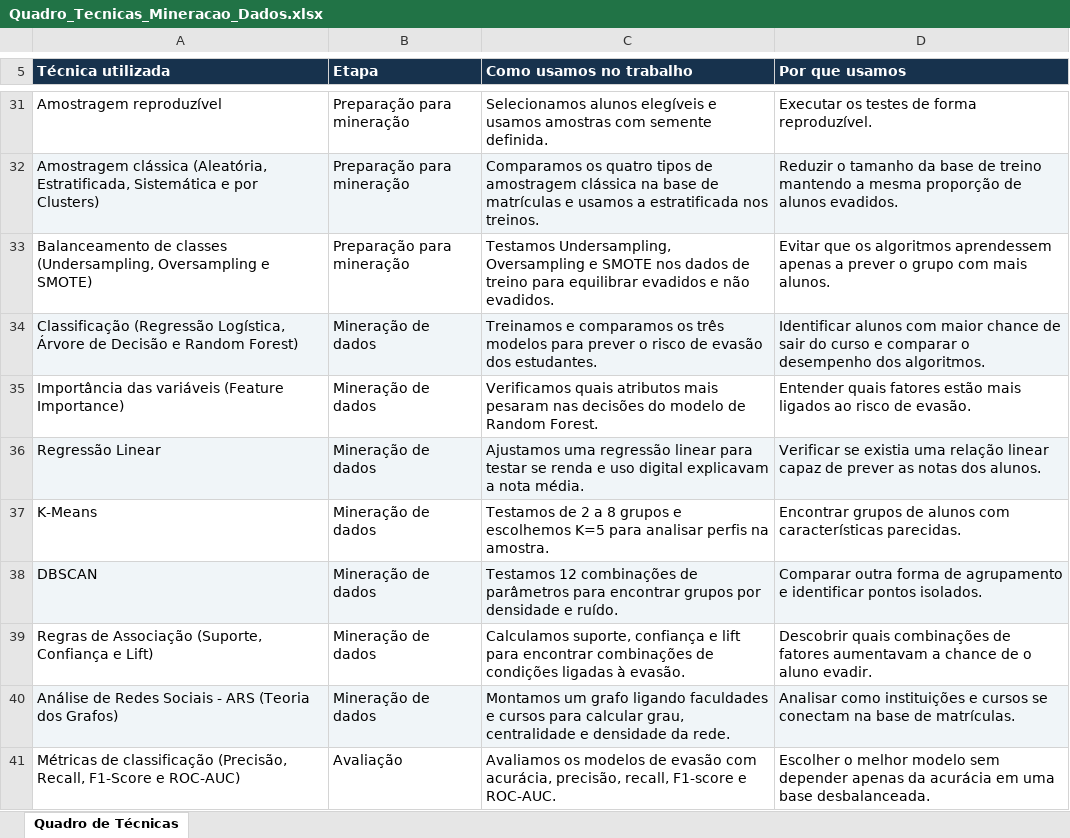
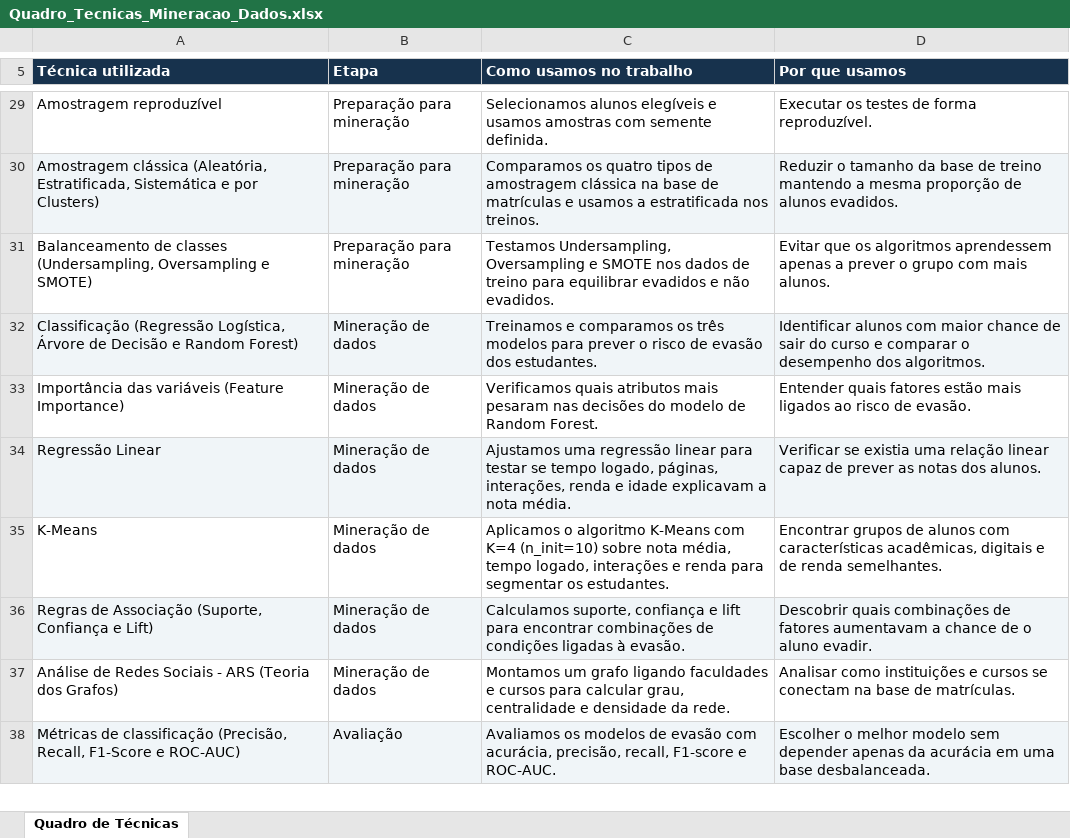
Before and after one commit to miguelmorandini/trabalho-final-mineracao-de-dados, an Excel workbook: Quadro_Tecnicas_Mineracao_Dados.xlsx, sheet Quadro de Técnicas, drawn as a sheet; only a part is shown, gaps mark what is left out; values as stored, in another font and other column widths than the file's, no borders; table styles not drawn; removed rows and columns are numbered as before the commit, all else as after; the diff covers the shown part only; the diff names each change by its address in the sheet, - before the commit and + after, or states it on an @@ line.

Commit message:
fix: sincroniza camada Gold, quadro de tecnicas e infografico

```diff
--- a/Quadro_Tecnicas_Mineracao_Dados.xlsx (sheet Quadro de Técnicas)
+++ b/Quadro_Tecnicas_Mineracao_Dados.xlsx (sheet Quadro de Técnicas)
-C34 (Como usamos no trabalho): …testar se renda e uso digital explicavam a…
+C34 (Como usamos no trabalho): …testar se tempo logado, páginas, interações, renda e idade explicavam a…
-C35 (Como usamos no trabalho): Testamos de 2 a 8 grupos e escolhemos K=5 para analisar perfis na amostra.
+C35 (Como usamos no trabalho): Aplicamos o algoritmo K-Means com K=4 (n_init=10) sobre nota média, tempo logado, interações e renda para segmentar os estudantes.
-D35 (Por que usamos): …com características parecidas.
+D35 (Por que usamos): …com características acadêmicas, digitais e de renda semelhantes.
-row 38: DBSCAN | Mineração de dados | Testamos 12 combinações de parâmetros para encontrar grupos por densidade e ruído. | Comparar outra forma de agrupamento e identificar pontos isolados.
-A36:D36 fill: none
+A36:D36 fill: #F0F5F8
-A37:D37 fill: #F0F5F8
+A37:D37 fill: none
-A38:D38 fill: none
+A38:D38 fill: #F0F5F8
```
Also changed, not shown: 5 removed rows, 6 edited cells and cell formats elsewhere in this sheet, 8 other files.
